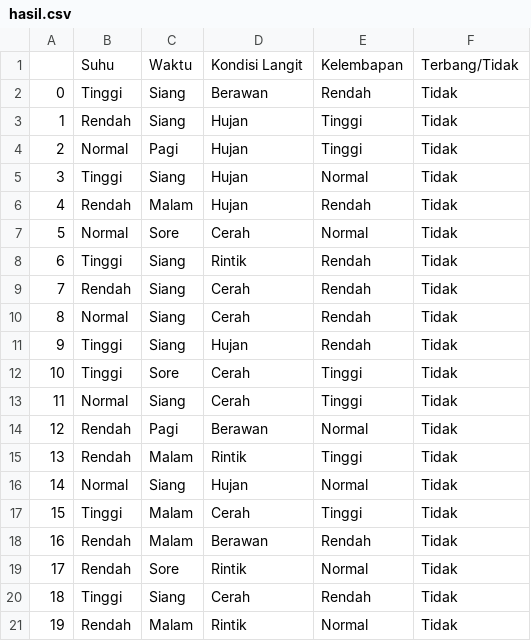
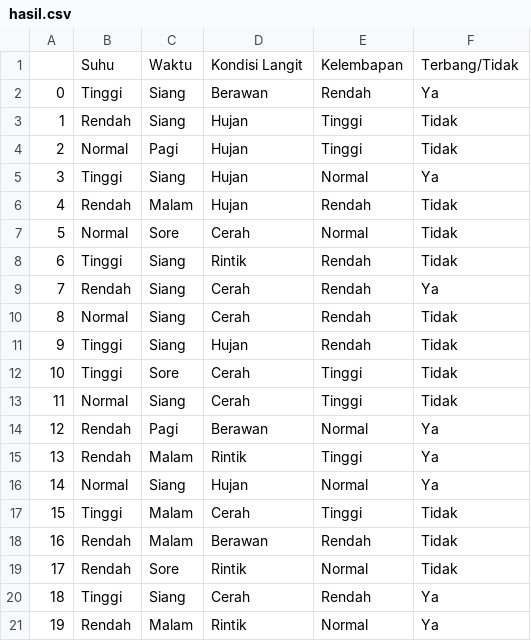
Before and after one commit to evanezcent/Gatree, a CSV file: hasil.csv, drawn as a sheet.

```diff
--- a/hasil.csv
+++ b/hasil.csv
@@ -1,6 +1,6 @@
 ,Suhu,Waktu,Kondisi Langit,Kelembapan,Terbang/Tidak
-0,Tinggi,Siang,Berawan,Rendah,Tidak
+0,Tinggi,Siang,Berawan,Rendah,Ya
 1,Rendah,Siang,Hujan,Tinggi,Tidak
 2,Normal,Pagi,Hujan,Tinggi,Tidak
-3,Tinggi,Siang,Hujan,Normal,Tidak
+3,Tinggi,Siang,Hujan,Normal,Ya
 4,Rendah,Malam,Hujan,Rendah,Tidak
@@ -8,3 +8,3 @@
 6,Tinggi,Siang,Rintik,Rendah,Tidak
-7,Rendah,Siang,Cerah,Rendah,Tidak
+7,Rendah,Siang,Cerah,Rendah,Ya
 8,Normal,Siang,Cerah,Rendah,Tidak
@@ -13,5 +13,5 @@
 11,Normal,Siang,Cerah,Tinggi,Tidak
-12,Rendah,Pagi,Berawan,Normal,Tidak
-13,Rendah,Malam,Rintik,Tinggi,Tidak
-14,Normal,Siang,Hujan,Normal,Tidak
+12,Rendah,Pagi,Berawan,Normal,Ya
+13,Rendah,Malam,Rintik,Tinggi,Ya
+14,Normal,Siang,Hujan,Normal,Ya
 15,Tinggi,Malam,Cerah,Tinggi,Tidak
@@ -19,3 +19,3 @@
 17,Rendah,Sore,Rintik,Normal,Tidak
-18,Tinggi,Siang,Cerah,Rendah,Tidak
-19,Rendah,Malam,Rintik,Normal,Tidak
+18,Tinggi,Siang,Cerah,Rendah,Ya
+19,Rendah,Malam,Rintik,Normal,Ya
```
Also changed, not shown: 2 other files.
